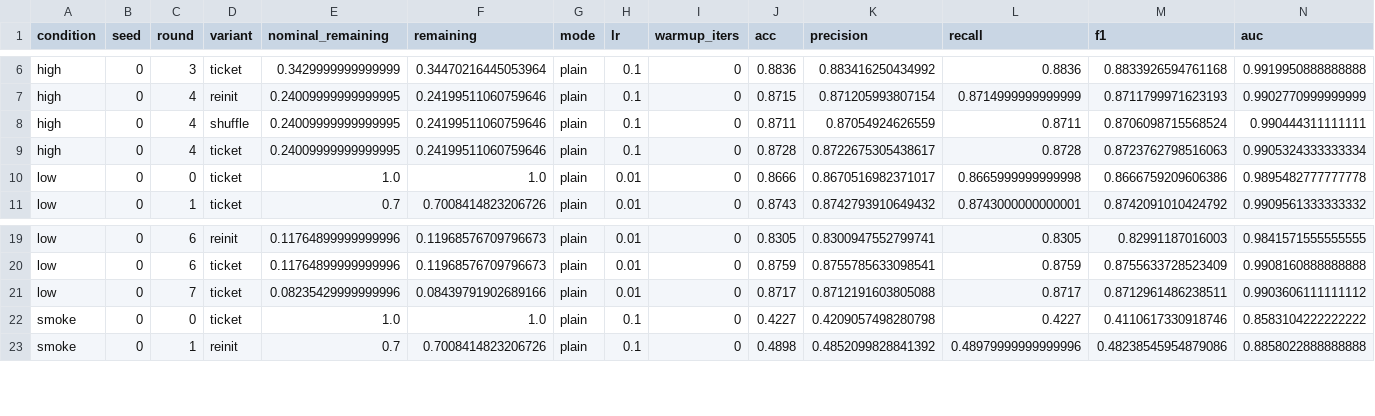
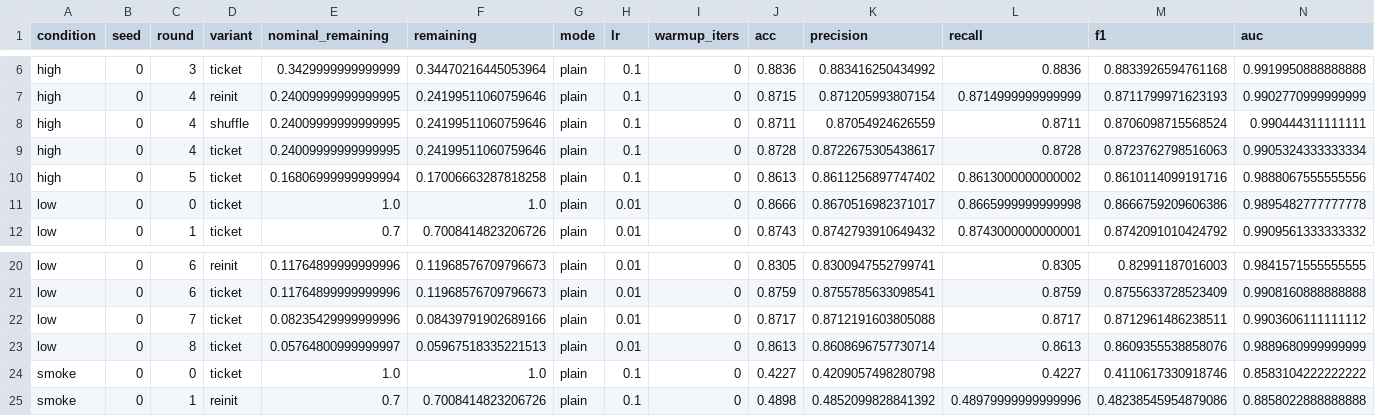
Before and after one commit to kneat2448/LTH-ML-final, a CSV file: results/summary.csv, drawn as a sheet; only a part is shown, gaps mark what is left out; rows hold the shown columns only; the diff names each change by its address in the sheet, - before the commit and + after, or states it on an @@ line.

```diff
--- a/results/summary.csv
+++ b/results/summary.csv
+row 10: high | 0 | 5 | ticket | 0.16806999999999994 | 0.17006663287818258 | plain | 0.1 | 0 | 0.8613 | 0.8611256897747402 | 0.8613000000000002 | 0.8610114099191716 | 0.9888067555555556
+row 23: low | 0 | 8 | ticket | 0.05764800999999997 | 0.05967518335221513 | plain | 0.01 | 0 | 0.8613 | 0.8608696757730714 | 0.8613 | 0.8609355538858076 | 0.9889680999999999
```
Also changed, not shown: results/metrics_table.csv, results/ticket_advantage.csv, 5 other files.
